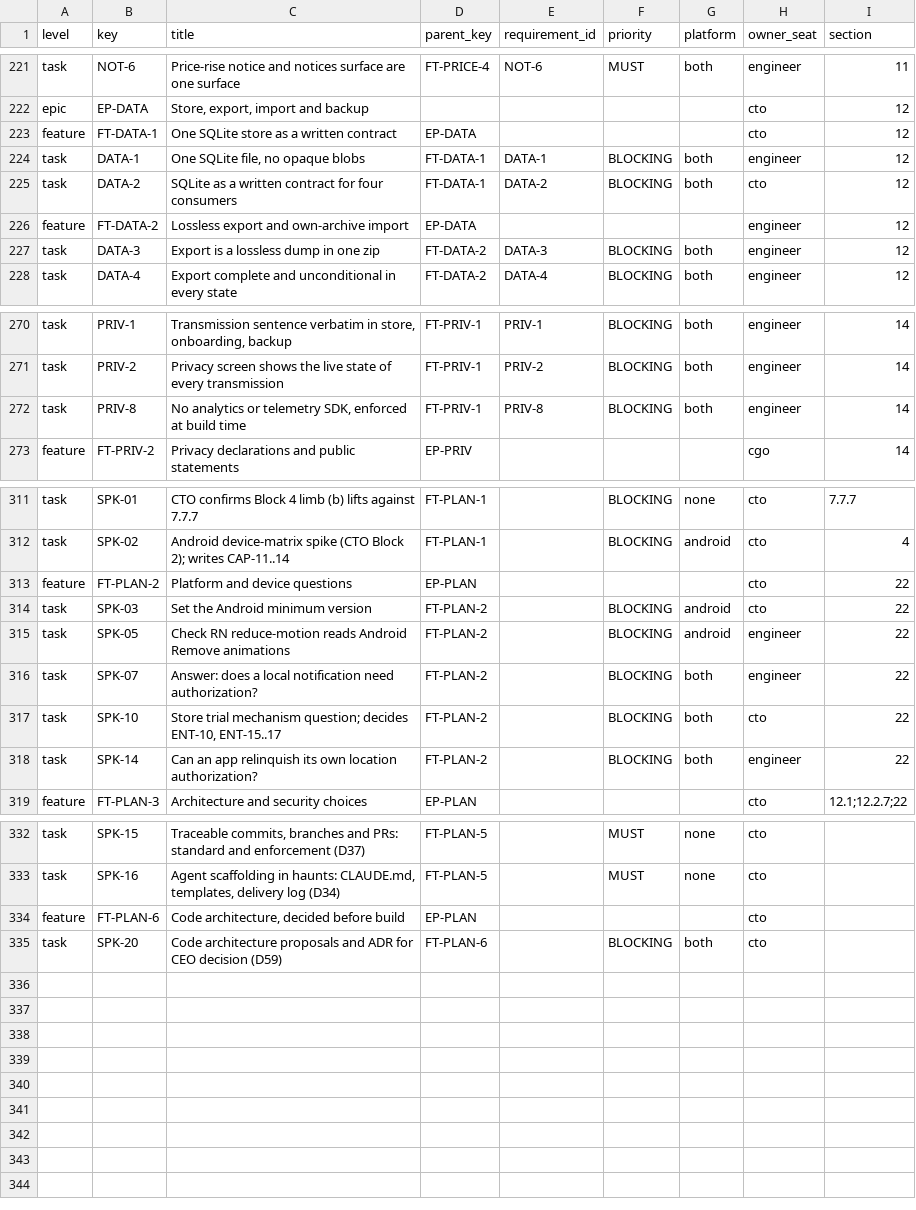
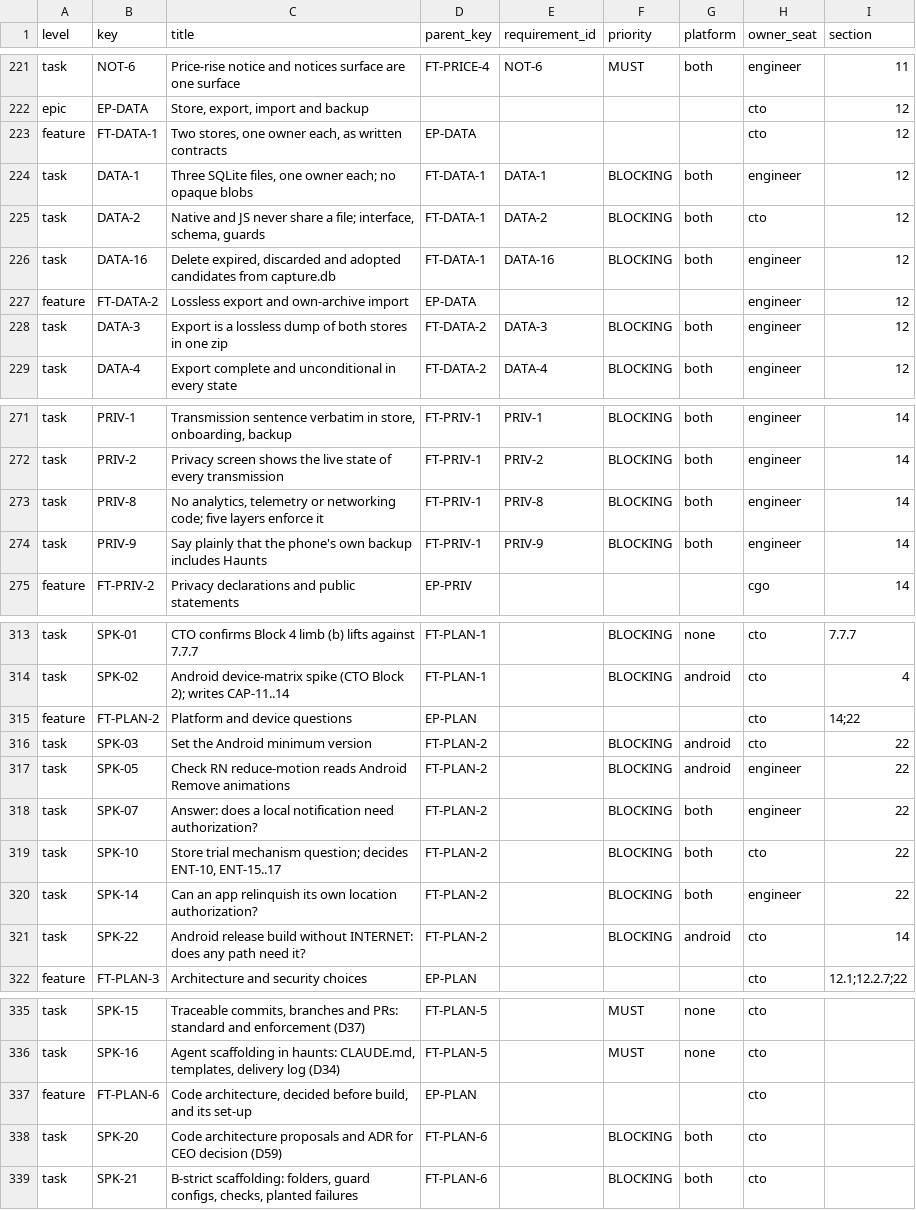
Before and after one commit to deopea-david/candour, a CSV file: products/haunt/backlog.csv, drawn as a sheet; only a part is shown, gaps mark what is left out.

```diff
--- a/products/haunt/backlog.csv
+++ b/products/haunt/backlog.csv
@@ -222,7 +222,8 @@ task,NOT-6,Price-rise notice and notices surface are one surface,FT-PRICE-4,NOT-
 epic,EP-DATA,"Store, export, import and backup",,,,,cto,12
-feature,FT-DATA-1,One SQLite store as a written contract,EP-DATA,,,,cto,12
-task,DATA-1,"One SQLite file, no opaque blobs",FT-DATA-1,DATA-1,BLOCKING,both,engineer,12
-task,DATA-2,SQLite as a written contract for four consumers,FT-DATA-1,DATA-2,BLOCKING,both,cto,12
+feature,FT-DATA-1,"Two stores, one owner each, as written contracts",EP-DATA,,,,cto,12
+task,DATA-1,"Three SQLite files, one owner each; no opaque blobs",FT-DATA-1,DATA-1,BLOCKING,both,engineer,12
+task,DATA-2,"Native and JS never share a file; interface, schema, guards",FT-DATA-1,DATA-2,BLOCKING,both,cto,12
+task,DATA-16,"Delete expired, discarded and adopted candidates from capture.db",FT-DATA-1,DATA-16,BLOCKING,both,engineer,12
 feature,FT-DATA-2,Lossless export and own-archive import,EP-DATA,,,,engineer,12
-task,DATA-3,Export is a lossless dump in one zip,FT-DATA-2,DATA-3,BLOCKING,both,engineer,12
+task,DATA-3,Export is a lossless dump of both stores in one zip,FT-DATA-2,DATA-3,BLOCKING,both,engineer,12
 task,DATA-4,Export complete and unconditional in every state,FT-DATA-2,DATA-4,BLOCKING,both,engineer,12
@@ -271,3 +272,4 @@ task,PRIV-1,"Transmission sentence verbatim in store, onboarding, backup",FT-PRI
 task,PRIV-2,Privacy screen shows the live state of every transmission,FT-PRIV-1,PRIV-2,BLOCKING,both,engineer,14
-task,PRIV-8,"No analytics or telemetry SDK, enforced at build time",FT-PRIV-1,PRIV-8,BLOCKING,both,engineer,14
+task,PRIV-8,"No analytics, telemetry or networking code; five layers enforce it",FT-PRIV-1,PRIV-8,BLOCKING,both,engineer,14
+task,PRIV-9,Say plainly that the phone's own backup includes Haunts,FT-PRIV-1,PRIV-9,BLOCKING,both,engineer,14
 feature,FT-PRIV-2,Privacy declarations and public statements,EP-PRIV,,,,cgo,14
@@ -312,3 +314,3 @@ task,SPK-01,CTO confirms Block 4 limb (b) lifts against 7.7.7,FT-PLAN-1,,BLOCKIN
 task,SPK-02,Android device-matrix spike (CTO Block 2); writes CAP-11..14,FT-PLAN-1,,BLOCKING,android,cto,4
-feature,FT-PLAN-2,Platform and device questions,EP-PLAN,,,,cto,22
+feature,FT-PLAN-2,Platform and device questions,EP-PLAN,,,,cto,14;22
 task,SPK-03,Set the Android minimum version,FT-PLAN-2,,BLOCKING,android,cto,22
@@ -318,2 +320,3 @@ task,SPK-10,"Store trial mechanism question; decides ENT-10, ENT-15..17",FT-PLAN
 task,SPK-14,Can an app relinquish its own location authorization?,FT-PLAN-2,,BLOCKING,both,engineer,22
+task,SPK-22,Android release build without INTERNET: does any path need it?,FT-PLAN-2,,BLOCKING,android,cto,14
 feature,FT-PLAN-3,Architecture and security choices,EP-PLAN,,,,cto,12.1;12.2.7;22
@@ -333,3 +336,4 @@ task,SPK-15,"Traceable commits, branches and PRs: standard and enforcement (D37)
 task,SPK-16,"Agent scaffolding in haunts: CLAUDE.md, templates, delivery log (D34)",FT-PLAN-5,,MUST,none,cto,
-feature,FT-PLAN-6,"Code architecture, decided before build",EP-PLAN,,,,cto,
+feature,FT-PLAN-6,"Code architecture, decided before build, and its set-up",EP-PLAN,,,,cto,
 task,SPK-20,Code architecture proposals and ADR for CEO decision (D59),FT-PLAN-6,,BLOCKING,both,cto,
+task,SPK-21,"B-strict scaffolding: folders, guard configs, checks, planted failures",FT-PLAN-6,,BLOCKING,both,cto,
```
Also changed, not shown: 4 other files.
